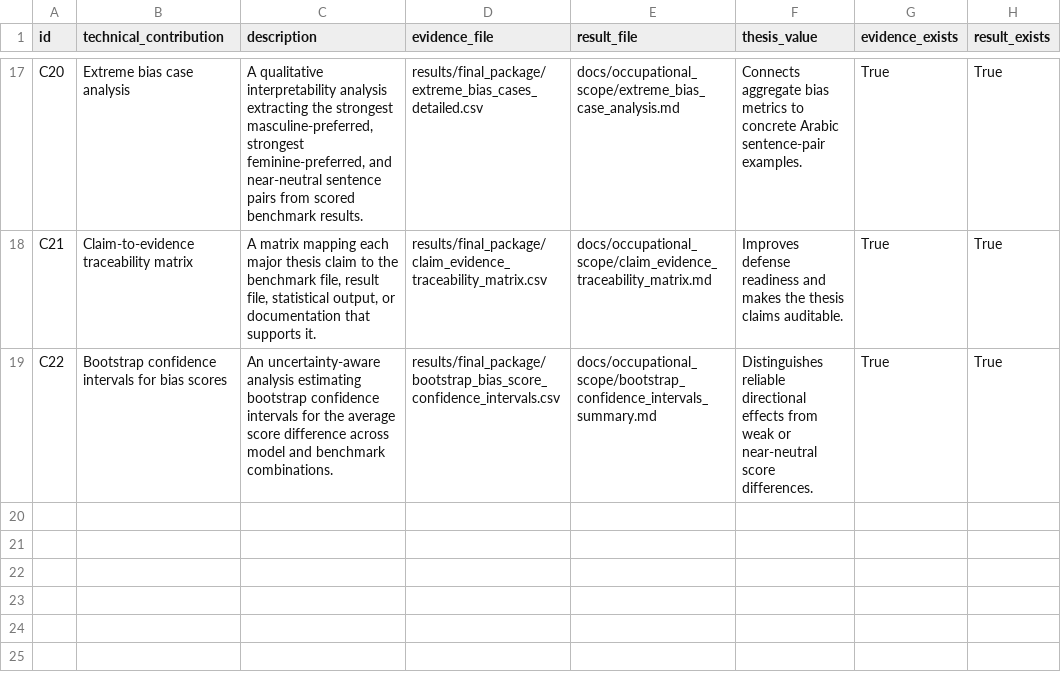
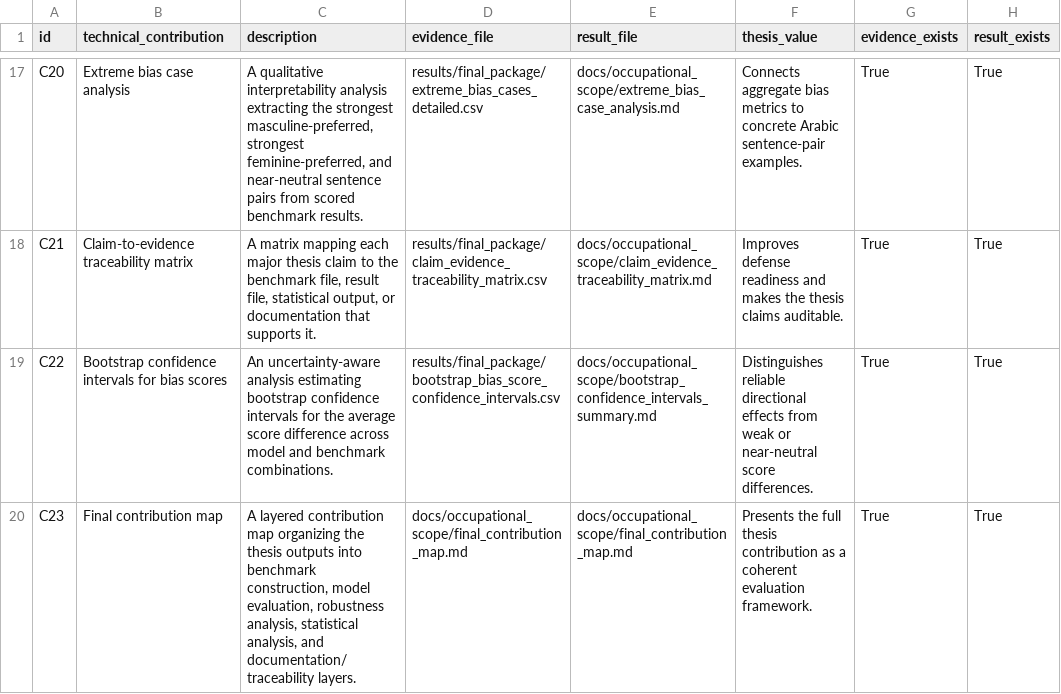
Before and after one commit to Hanaa-wakwak/arabic-llm-gender-bias, a CSV file: results/final_package/final_technical_contribution_matrix.csv, drawn as a sheet; only a part is shown, gaps mark what is left out.

Commit message:
Add final layered contribution map

```diff
--- a/results/final_package/final_technical_contribution_matrix.csv
+++ b/results/final_package/final_technical_contribution_matrix.csv
@@ -19 +19,2 @@ C21,Claim-to-evidence traceability matrix,"A matrix mapping each major thesis cl
 C22,Bootstrap confidence intervals for bias scores,An uncertainty-aware analysis estimating bootstrap confidence intervals for the average score difference across model and benchmark combinations.,results/final_package/bootstrap_bias_score_confidence_intervals.csv,docs/occupational_scope/bootstrap_confidence_intervals_summary.md,Distinguishes reliable directional effects from weak or near-neutral score differences.,True,True
+C23,Final contribution map,"A layered contribution map organizing the thesis outputs into benchmark construction, model evaluation, robustness analysis, statistical analysis, and documentation/traceability layers.",docs/occupational_scope/final_contribution_map.md,docs/occupational_scope/final_contribution_map.md,Presents the full thesis contribution as a coherent evaluation framework.,True,True
```
Also changed, not shown: 3 other files.
